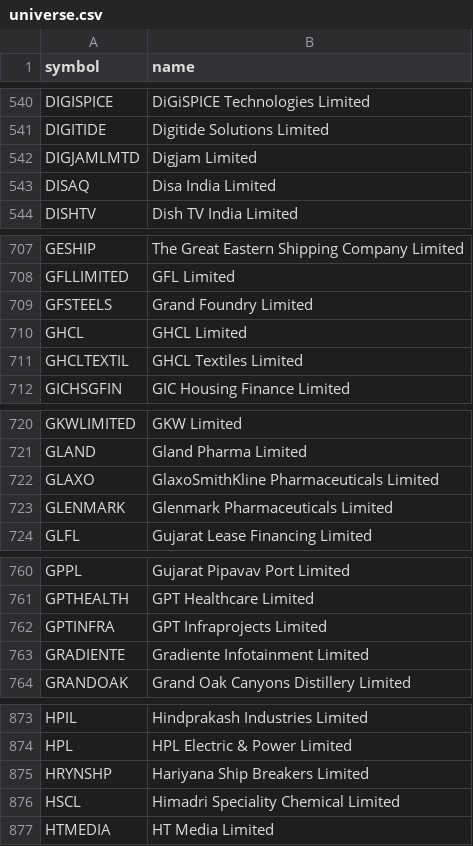
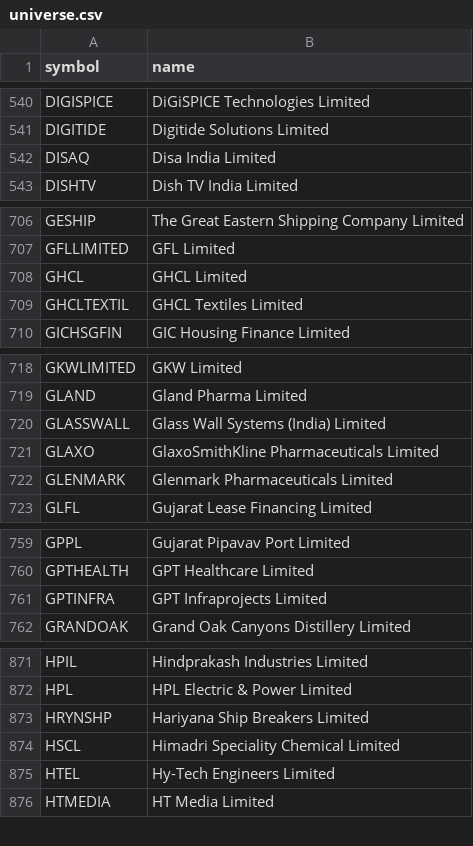
Before and after one commit to shisharay2468-sys/MOMENTUM-PF, a CSV file: universe.csv, drawn as a sheet; only a part is shown, gaps mark what is left out; the diff covers the shown part only.

```diff
--- a/universe.csv
+++ b/universe.csv
@@ -541,3 +541,2 @@ DIGISPICE,DiGiSPICE Technologies Limited
 DIGITIDE,Digitide Solutions Limited
-DIGJAMLMTD,Digjam Limited
 DISAQ,Disa India Limited
@@ -708,3 +707,2 @@ GESHIP,The Great Eastern Shipping Company Limited
 GFLLIMITED,GFL Limited
-GFSTEELS,Grand Foundry Limited
 GHCL,GHCL Limited
@@ -721,2 +719,3 @@ GKWLIMITED,GKW Limited
 GLAND,Gland Pharma Limited
+GLASSWALL,Glass Wall Systems (India) Limited
 GLAXO,GlaxoSmithKline Pharmaceuticals Limited
@@ -762,3 +761,2 @@ GPTHEALTH,GPT Healthcare Limited
 GPTINFRA,GPT Infraprojects Limited
-GRADIENTE,Gradiente Infotainment Limited
 GRANDOAK,Grand Oak Canyons Distillery Limited
@@ -876,2 +874,3 @@ HRYNSHP,Hariyana Ship Breakers Limited
 HSCL,Himadri Speciality Chemical Limited
+HTEL,Hy-Tech Engineers Limited
 HTMEDIA,HT Media Limited
```
Also changed, not shown: 2 added rows and 1 removed row elsewhere in this file, 3 other files.
